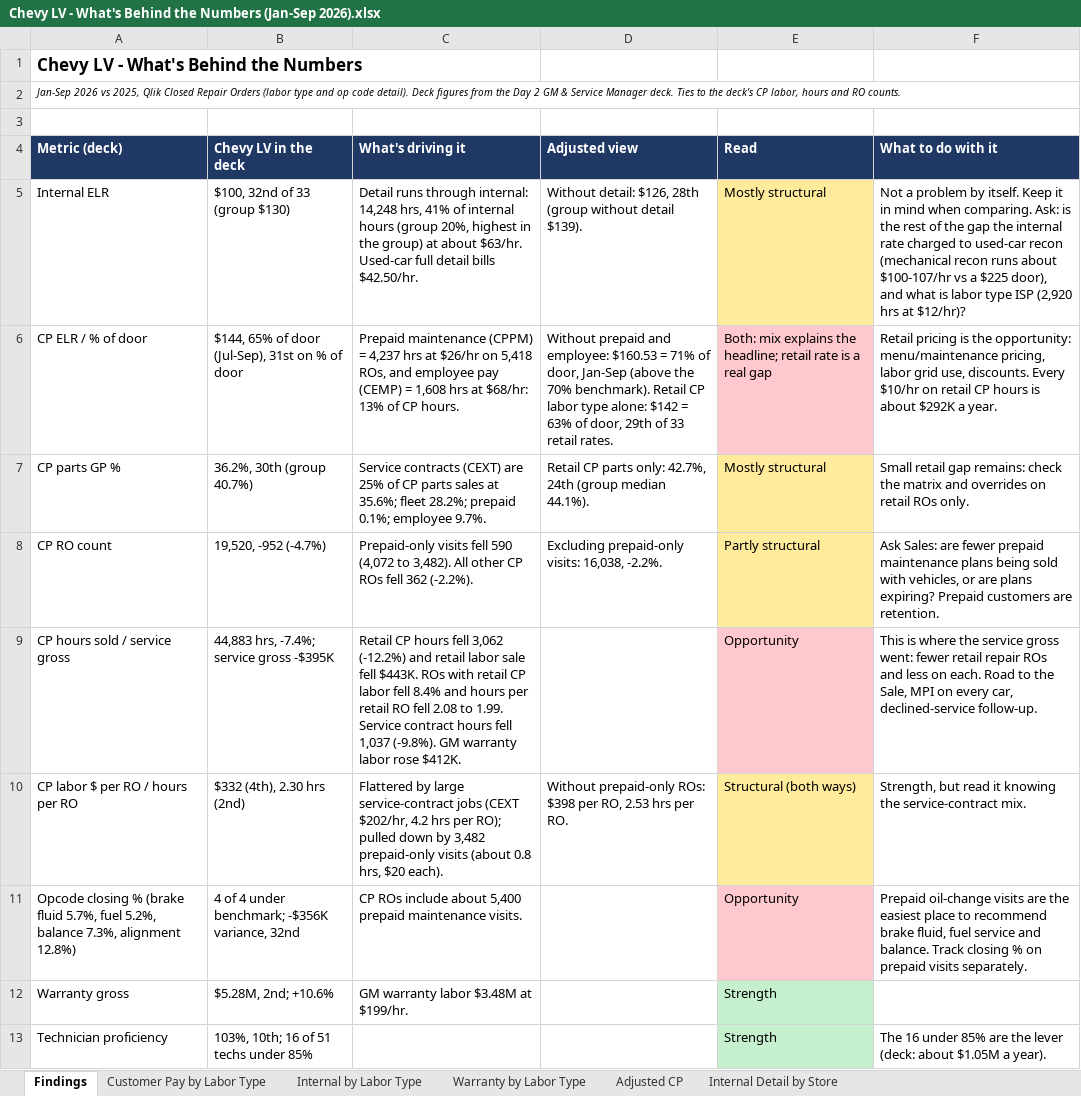
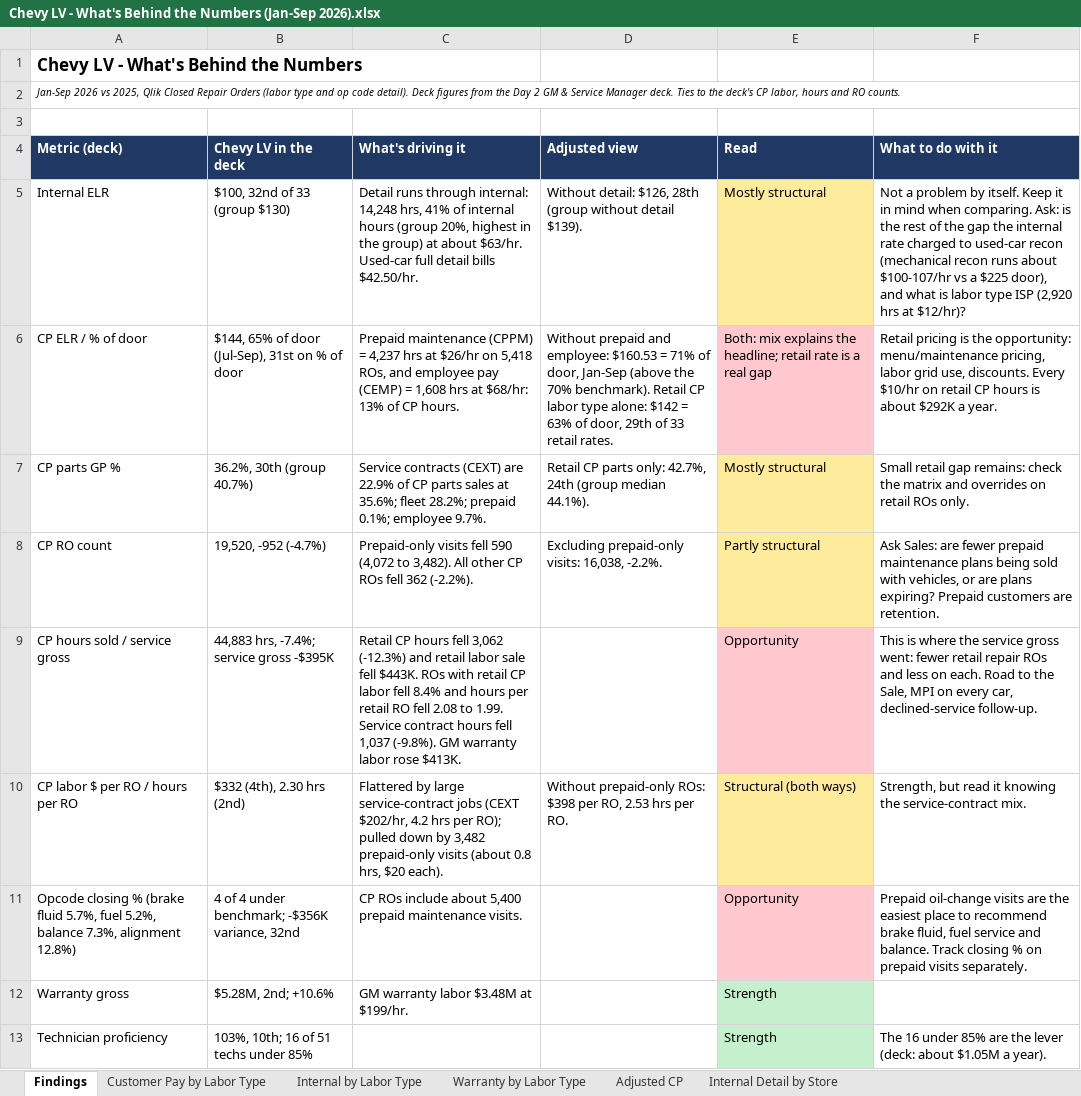
Before and after one commit to Ndresner/Noah, an Excel workbook: day2-deck/reports/Chevy LV - What's Behind the Numbers (Jan-Sep 2026).xlsx, sheet Findings, drawn as a sheet; values as stored, in another font and other column widths than the file's, no borders; the diff names each change by its address in the sheet, - before the commit and + after, or states it on an @@ line.

```diff
--- a/day2-deck/reports/Chevy LV - What's Behind the Numbers (Jan-Sep 2026).xlsx (sheet Findings)
+++ b/day2-deck/reports/Chevy LV - What's Behind the Numbers (Jan-Sep 2026).xlsx (sheet Findings)
-C7 (What's driving it): …(CEXT) are 25% of CP…
+C7 (What's driving it): …(CEXT) are 22.9% of CP…
-C9 (What's driving it): …fell 3,062 (-12.2%) and retail labor sale fell $443K. ROs with retail CP labor fell 8.4% and hours per retail RO fell 2.08 to 1.99. Service contract hours fell 1,037 (-9.8%). GM warranty labor rose $412K.
+C9 (What's driving it): …fell 3,062 (-12.3%) and retail labor sale fell $443K. ROs with retail CP labor fell 8.4% and hours per retail RO fell 2.08 to 1.99. Service contract hours fell 1,037 (-9.8%). GM warranty labor rose $413K.
```
Also changed, not shown: 5 other files.
